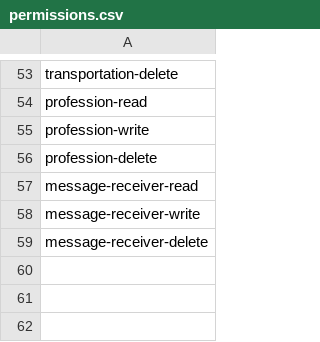
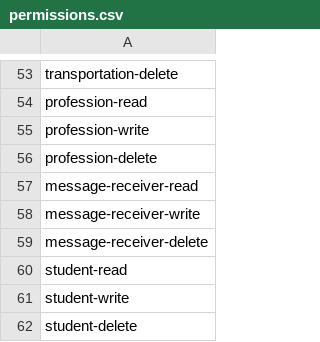
Before and after one commit to hadziqmtqn/ppdb, a CSV file: database/import/permissions.csv, drawn as a sheet; only a part is shown, gaps mark what is left out.

Commit message:
+ students

```diff
--- a/database/import/permissions.csv
+++ b/database/import/permissions.csv
@@ -59 +59,4 @@ message-receiver-write
 message-receiver-delete
+student-read
+student-write
+student-delete
```
Also changed, not shown: 9 other files.
